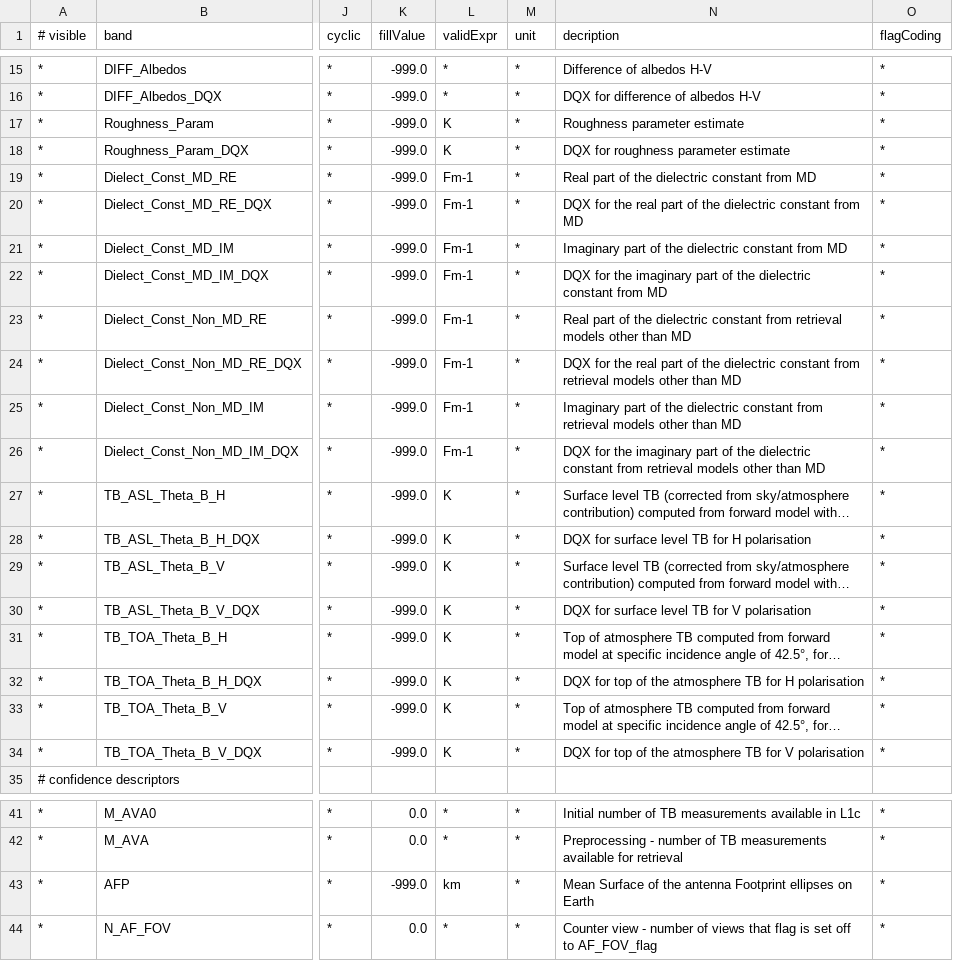
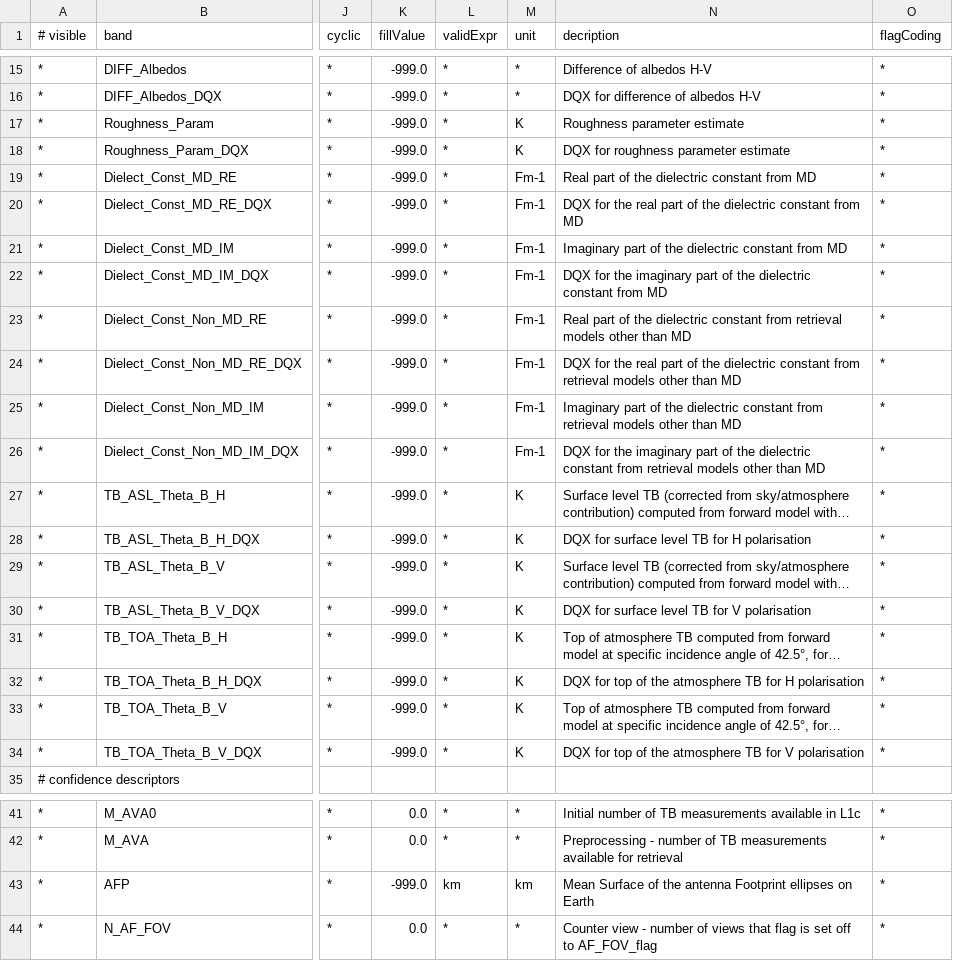
Before and after one commit to bcdev/smos-box, a CSV file: smos-reader/src/main/resources/org/esa/beam/dataio/smos/dddb/bands/MIR_/SMUDP2/DBL_SM_XXXX_MIR_SMUDP2_0201.csv, drawn as a sheet; only a part is shown, gaps mark what is left out; long unchanged cells end in …; the diff names each change by its address in the sheet, - before the commit and + after, or states it on an @@ line.

```diff
--- a/smos-reader/src/main/resources/org/esa/beam/dataio/smos/dddb/bands/MIR_/SMUDP2/DBL_SM_XXXX_MIR_SMUDP2_0201.csv
+++ b/smos-reader/src/main/resources/org/esa/beam/dataio/smos/dddb/bands/MIR_/SMUDP2/DBL_SM_XXXX_MIR_SMUDP2_0201.csv
-L17:L18 (validExpr): K
+L17:L18 (validExpr): *
-M17:M18 (unit): *
+M17:M18 (unit): K
-L19:L26 (validExpr): Fm-1
+L19:L26 (validExpr): *
-M19:M26 (unit): *
+M19:M26 (unit): Fm-1
-L27:L34 (validExpr): K
+L27:L34 (validExpr): *
-M27:M34 (unit): *
+M27:M34 (unit): K
-M43 (unit): *
+M43 (unit): km
```
Also changed, not shown: smos-reader/src/main/resources/org/esa/beam/dataio/smos/dddb/bands/MIR_/SMUDP2/DBL_SM_XXXX_MIR_SMUDP2_0200.csv, smos-reader/src/main/resources/org/esa/beam/dataio/smos/dddb/bands/MIR_/SMUDP2/DBL_SM_XXXX_MIR_SMUDP2_0202.csv, 1 other file.
